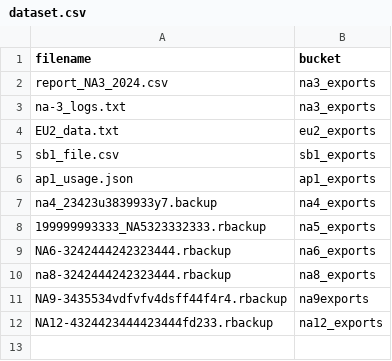
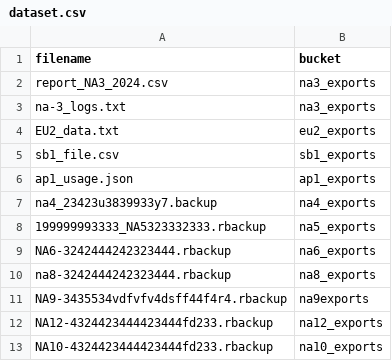
Before and after one commit to Alokkodzz/S3BucketIdentifier, a CSV file: ml/dataset.csv, drawn as a sheet.

```diff
--- a/ml/dataset.csv
+++ b/ml/dataset.csv
@@ -12 +12,2 @@ NA9-3435534vdfvfv4dsff44f4r4.rbackup,na9exports
 NA12-4324423444423444fd233.rbackup,na12_exports
+NA10-4324423444423444fd233.rbackup,na10_exports
```
Also changed, not shown: 1 other file.
